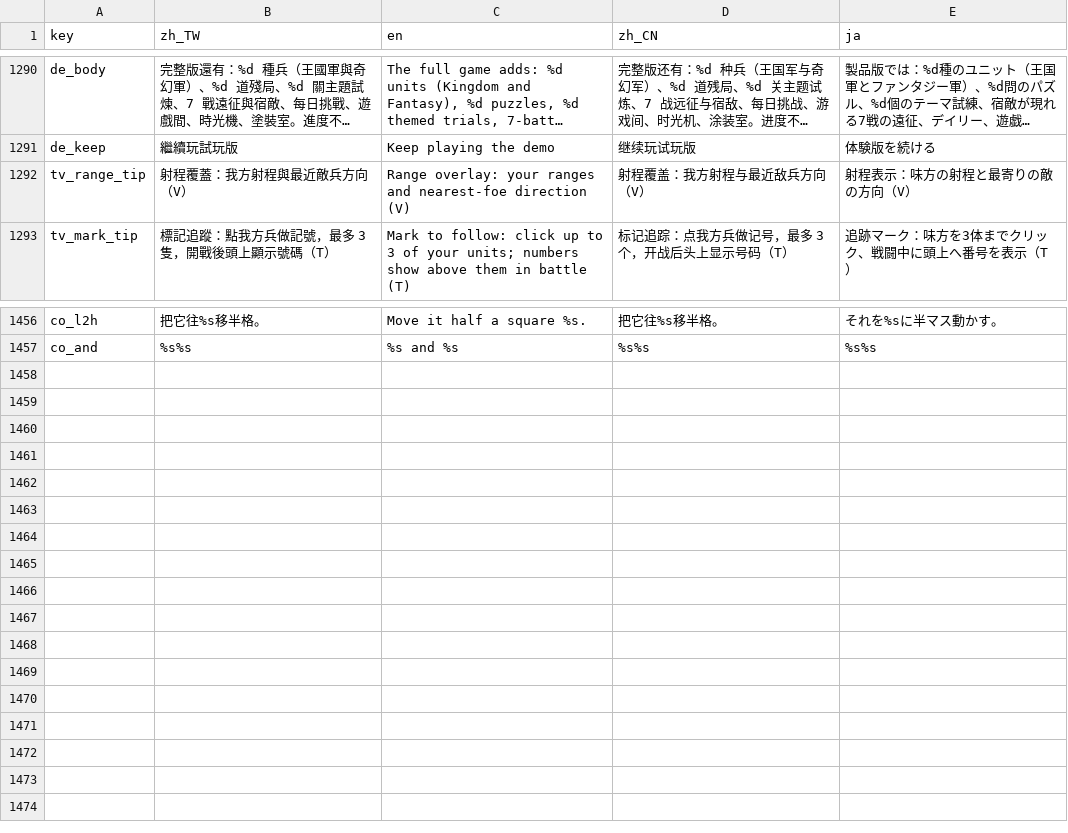
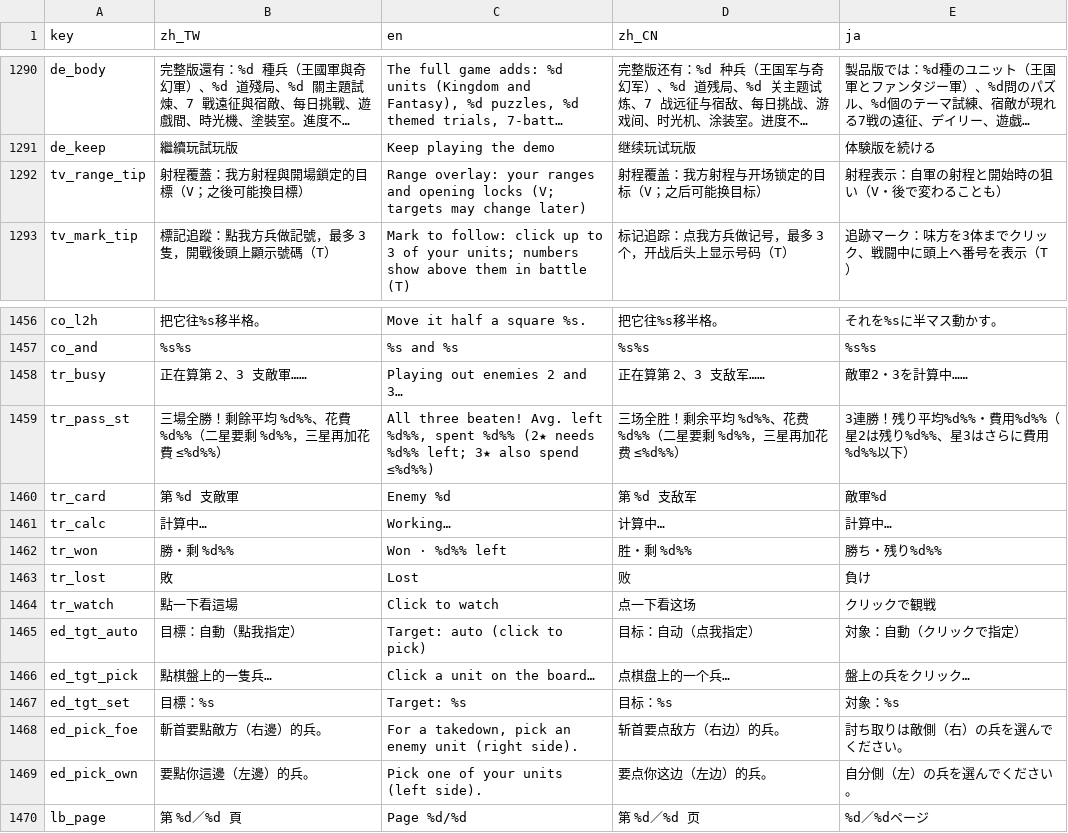
Before and after one commit to timmyweistudy-design/no-take-backs, a CSV file: game/data/strings.csv, drawn as a sheet; only a part is shown, gaps mark what is left out; long unchanged cells end in …; the diff names each change by its address in the sheet, - before the commit and + after, or states it on an @@ line.

```diff
--- a/game/data/strings.csv
+++ b/game/data/strings.csv
-B1292 (zh_TW): 射程覆蓋：我方射程與最近敵兵方向（V）
+B1292 (zh_TW): 射程覆蓋：我方射程與開場鎖定的目標（V；之後可能換目標）
-C1292 (en): …ranges and nearest-foe direction (V)
+C1292 (en): …ranges and opening locks (V; targets may change later)
-D1292 (zh_CN): 射程覆盖：我方射程与最近敌兵方向（V）
+D1292 (zh_CN): 射程覆盖：我方射程与开场锁定的目标（V；之后可能换目标）
-E1292 (ja): 射程表示：味方の射程と最寄りの敵の方向（V）
+E1292 (ja): 射程表示：自軍の射程と開始時の狙い（V・後で変わることも）
+row 1458: tr_busy | 正在算第 2、3 支敵軍…… | Playing out enemies 2 and 3… | 正在算第 2、3 支敌军…… | 敵軍2・3を計算中……
+row 1459: tr_pass_st | 三場全勝！剩餘平均 %d%%、花費 %d%%（二星要剩 %d%%，三星再加花費 ≤%d%%） | All three beaten! Avg. left %d%%, spent %d%% (2★ needs %d%% left; 3★ also spend ≤%d%%) | 三场全胜！剩余平均 %d%%、花费 %d%%（二星要剩 %d%%，三星再加花费 ≤%d%%） | 3連勝！残り平均%d%%・費用%d%%（星2は残り%d%%、星3はさらに費用%d%%以下）
+row 1460: tr_card | 第 %d 支敵軍 | Enemy %d | 第 %d 支敌军 | 敵軍%d
+row 1461: tr_calc | 計算中… | Working… | 计算中… | 計算中…
+row 1462: tr_won | 勝・剩 %d%% | Won · %d%% left | 胜・剩 %d%% | 勝ち・残り%d%%
+row 1463: tr_lost | 敗 | Lost | 败 | 負け
+row 1464: tr_watch | 點一下看這場 | Click to watch | 点一下看这场 | クリックで観戦
+row 1465: ed_tgt_auto | 目標：自動（點我指定） | Target: auto (click to pick) | 目标：自动（点我指定） | 対象：自動（クリックで指定）
+row 1466: ed_tgt_pick | 點棋盤上的一隻兵… | Click a unit on the board… | 点棋盘上的一个兵… | 盤上の兵をクリック…
+row 1467: ed_tgt_set | 目標：%s | Target: %s | 目标：%s | 対象：%s
+row 1468: ed_pick_foe | 斬首要點敵方（右邊）的兵。 | For a takedown, pick an enemy unit (right side). | 斩首要点敌方（右边）的兵。 | 討ち取りは敵側（右）の兵を選んでください。
+row 1469: ed_pick_own | 要點你這邊（左邊）的兵。 | Pick one of your units (left side). | 要点你这边（左边）的兵。 | 自分側（左）の兵を選んでください。
+row 1470: lb_page | 第 %d／%d 頁 | Page %d/%d | 第 %d／%d 页 | %d／%dページ
```
Also changed, not shown: 12 other files.
